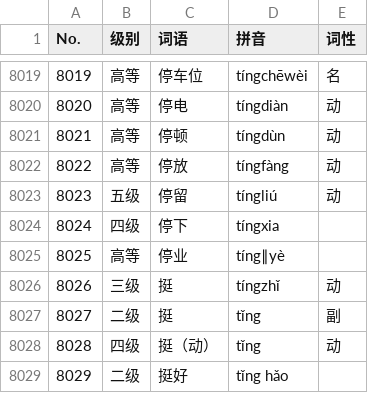
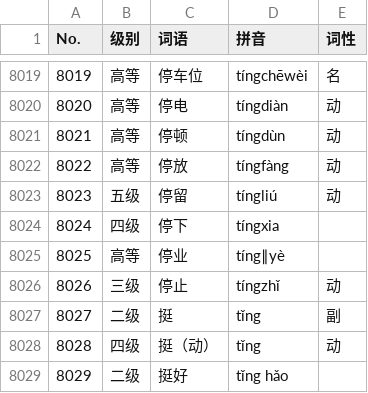
Before and after one commit to shawkynasr/HSK-official-Query-System, a CSV file: 词汇.csv, drawn as a sheet; only a part is shown, gaps mark what is left out.

Commit message:
Update 词汇.csv
8026：挺 to 停止

```diff
--- a/词汇.csv
+++ b/词汇.csv
@@ -8025,3 +8025,3 @@ No.,级别,词语,拼音,词性
 8025,高等,停业,tíng∥yè,
-8026,三级,挺,tíngzhǐ,动
+8026,三级,停止,tíngzhǐ,动
 8027,二级,挺,tǐng,副
```
